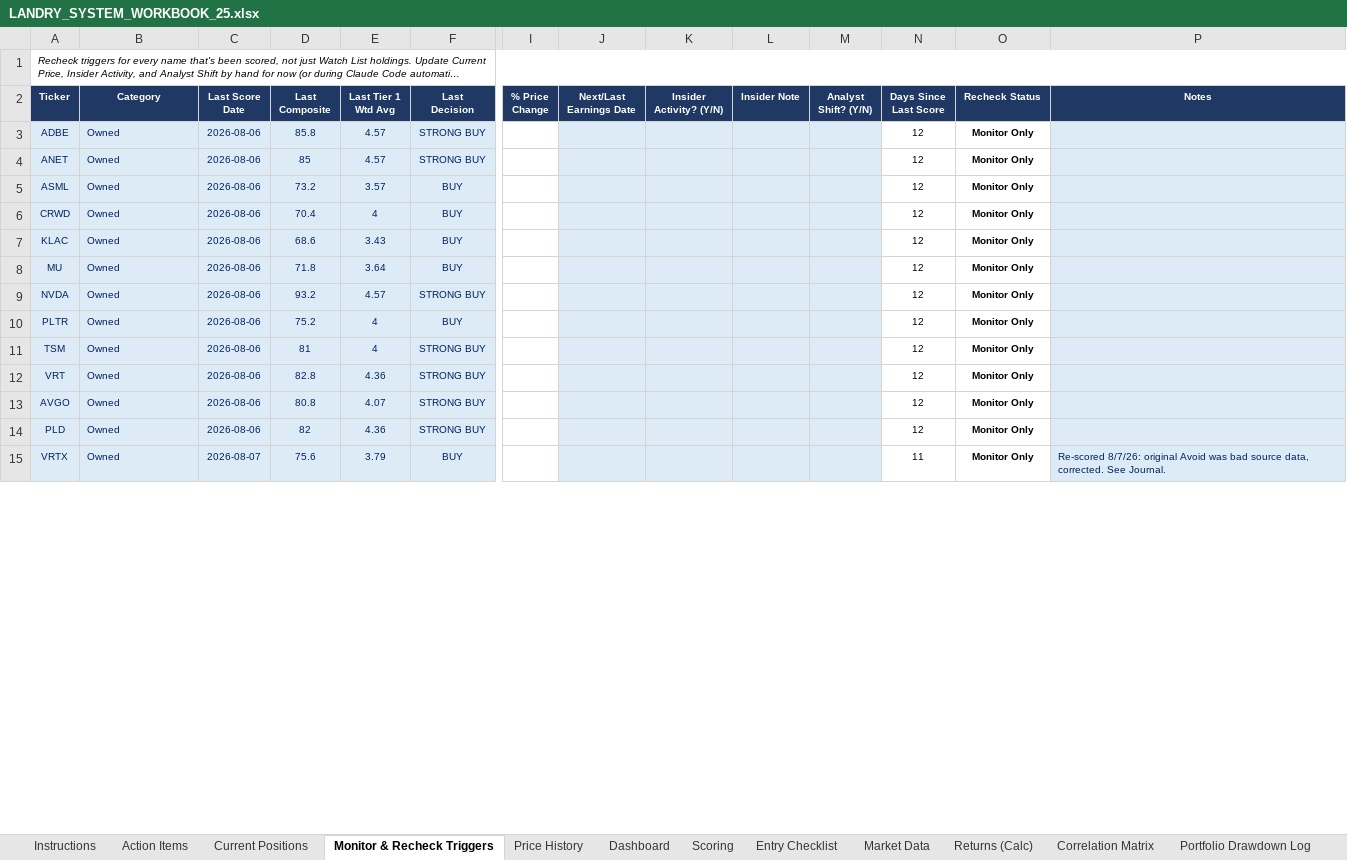
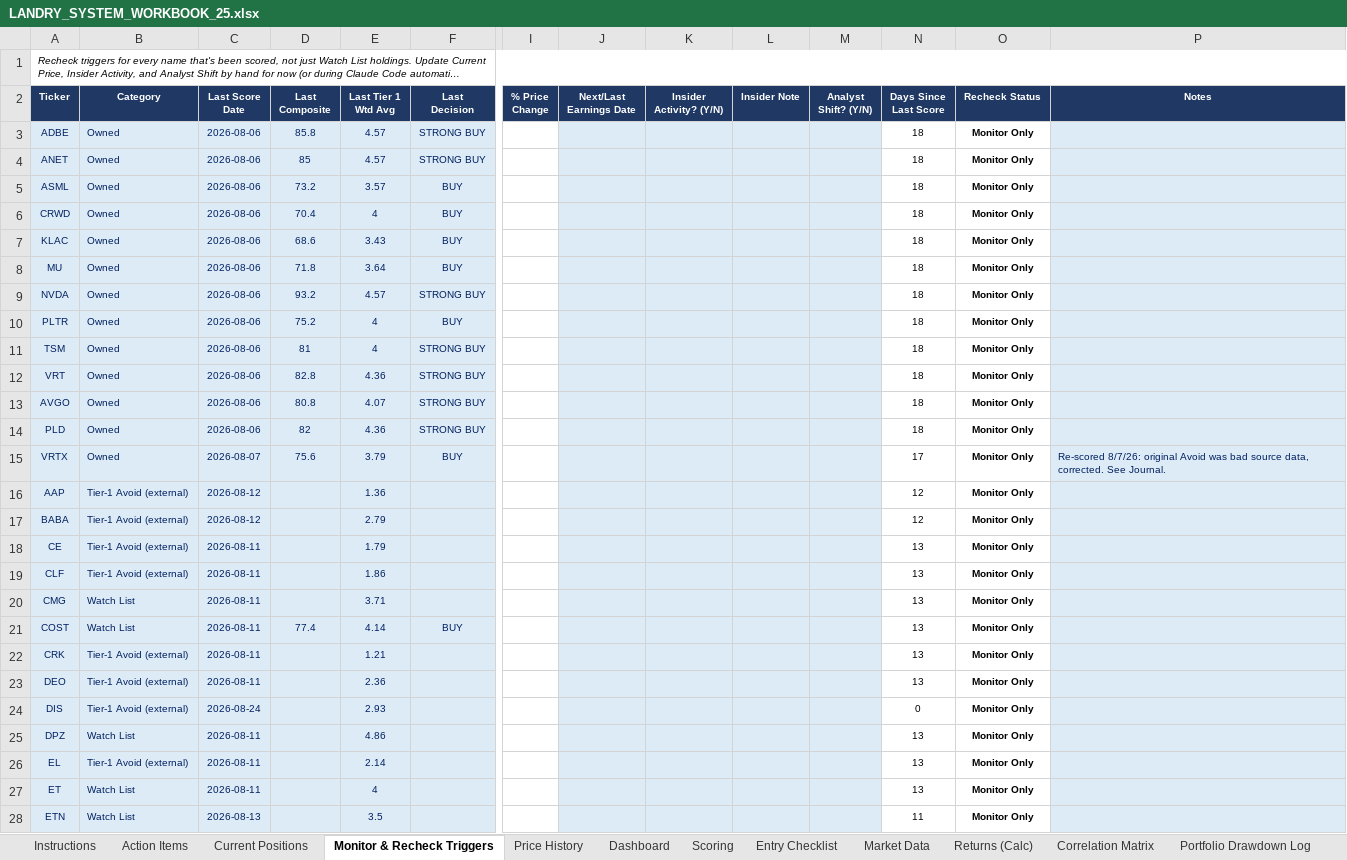
Before and after one commit to cope413/Stock_Picker, an Excel workbook: LANDRY_SYSTEM_WORKBOOK_25.xlsx, sheet Monitor & Recheck Triggers, drawn as a sheet; only a part is shown, gaps mark what is left out; long unchanged cells end in …; values as stored, in another font and other column widths than the file's, no borders; conditional formats and table styles not drawn; rows hold the shown columns only; the diff covers the shown part only; the diff names each change by its address in the sheet, - before the commit and + after, or states it on an @@ line.

```diff
--- a/LANDRY_SYSTEM_WORKBOOK_25.xlsx (sheet Monitor & Recheck Triggers)
+++ b/LANDRY_SYSTEM_WORKBOOK_25.xlsx (sheet Monitor & Recheck Triggers)
-N3:N14 (Days Since Last Score): 12
+N3:N14 (Days Since Last Score): 18
-N15 (Days Since Last Score): 11
+N15 (Days Since Last Score): 17
+row 16: AAP | Tier-1 Avoid (external) | 2026-08-12 |  | 1.36 |  |  |  |  |  |  | 12 | Monitor Only
+row 17: BABA | Tier-1 Avoid (external) | 2026-08-12 |  | 2.79 |  |  |  |  |  |  | 12 | Monitor Only
+row 18: CE | Tier-1 Avoid (external) | 2026-08-11 |  | 1.79 |  |  |  |  |  |  | 13 | Monitor Only
+row 19: CLF | Tier-1 Avoid (external) | 2026-08-11 |  | 1.86 |  |  |  |  |  |  | 13 | Monitor Only
+row 20: CMG | Watch List | 2026-08-11 |  | 3.71 |  |  |  |  |  |  | 13 | Monitor Only
+row 21: COST | Watch List | 2026-08-11 | 77.4 | 4.14 | BUY |  |  |  |  |  | 13 | Monitor Only
+row 22: CRK | Tier-1 Avoid (external) | 2026-08-11 |  | 1.21 |  |  |  |  |  |  | 13 | Monitor Only
+row 23: DEO | Tier-1 Avoid (external) | 2026-08-11 |  | 2.36 |  |  |  |  |  |  | 13 | Monitor Only
+row 24: DIS | Tier-1 Avoid (external) | 2026-08-24 |  | 2.93 |  |  |  |  |  |  | 0 | Monitor Only
+row 25: DPZ | Watch List | 2026-08-11 |  | 4.86 |  |  |  |  |  |  | 13 | Monitor Only
+row 26: EL | Tier-1 Avoid (external) | 2026-08-11 |  | 2.14 |  |  |  |  |  |  | 13 | Monitor Only
+row 27: ET | Watch List | 2026-08-11 |  | 4 |  |  |  |  |  |  | 13 | Monitor Only
+row 28: ETN | Watch List | 2026-08-13 |  | 3.5 |  |  |  |  |  |  | 11 | Monitor Only
```
Also changed, not shown: 17 added rows, 1 removed row and 10 edited cells elsewhere in this sheet, sheet Dashboard, sheet Implied-Return Calculator, sheet Scoring, sheet Entry Checklist, sheet Current Positions, sheet Journal, 1 more sheet, formulas that keep their value, charts or pictures, Darryl_Candidates_8-10-26.xlsx, 2 other files.
